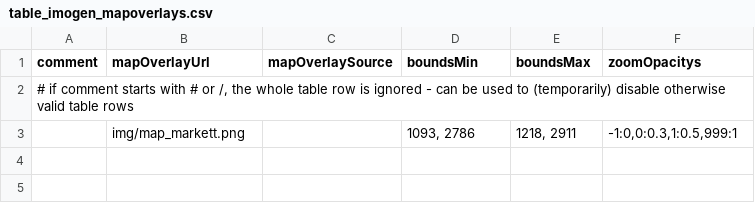
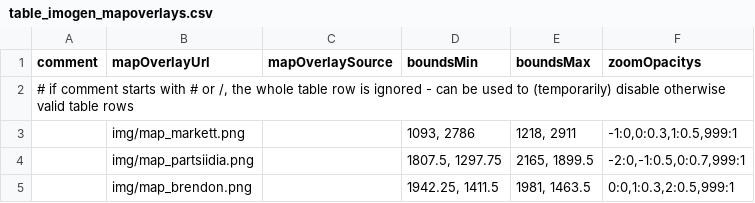
Before and after one commit to uhhuu/uhhuu.github.io, a CSV file: csv/table_imogen_mapoverlays.csv, drawn as a sheet; the diff names each change by its address in the sheet, - before the commit and + after, or states it on an @@ line.

```diff
--- a/csv/table_imogen_mapoverlays.csv
+++ b/csv/table_imogen_mapoverlays.csv
+row 4:  | img/map_partsiidia.png |  | 1807.5, 1297.75 | 2165, 1899.5 | -2:0,-1:0.5,0:0.7,999:1
+row 5:  | img/map_brendon.png |  | 1942.25, 1411.5 | 1981, 1463.5 | 0:0,1:0.3,2:0.5,999:1
```
Also changed, not shown: csv/table_imogen_master.csv, 4 other files.
